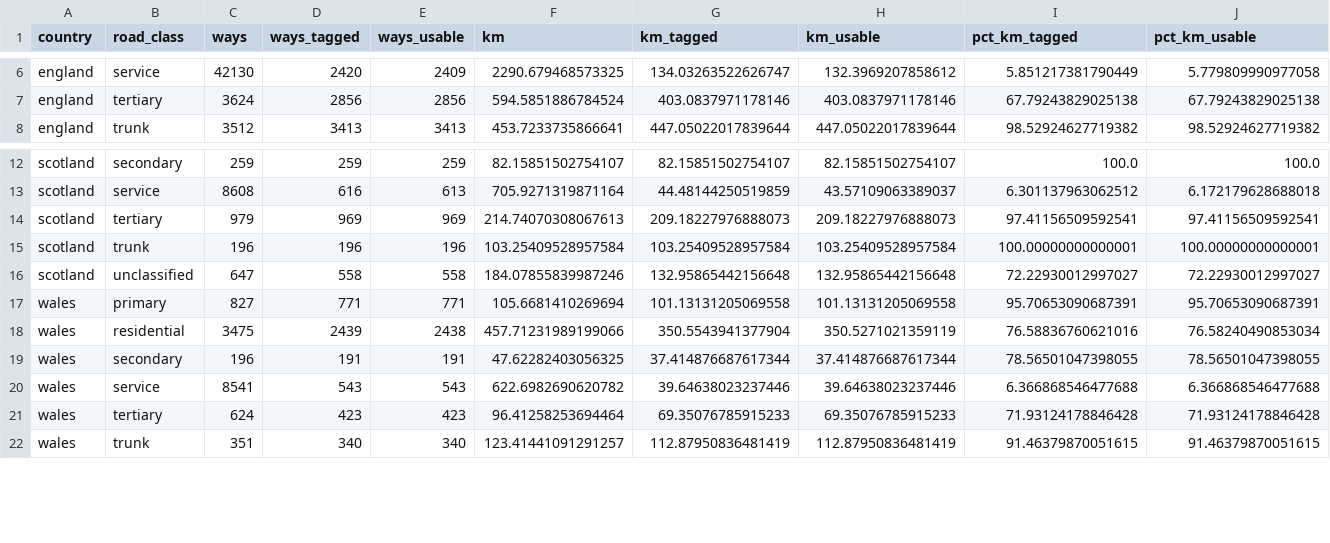
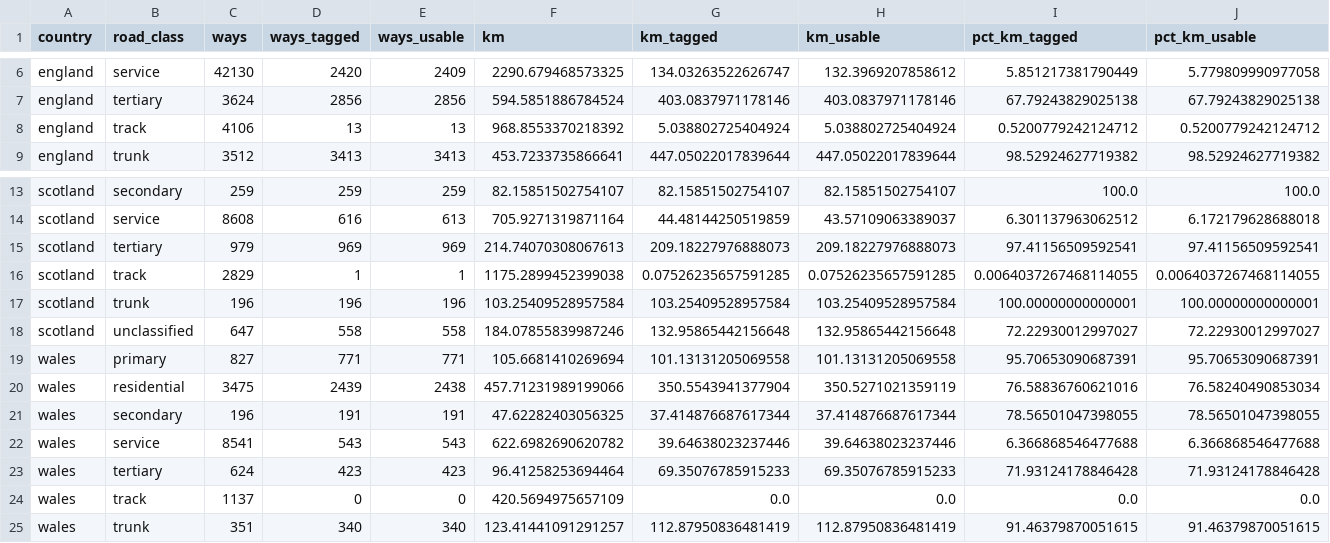
Before and after one commit to SimonRafferty/Speed-Limit-Gauge, a CSV file: results/stage1/osm/coverage_by_country_class.csv, drawn as a sheet; only a part is shown, gaps mark what is left out; rows hold the shown columns only; the diff names each change by its address in the sheet, - before the commit and + after, or states it on an @@ line.

```diff
--- a/results/stage1/osm/coverage_by_country_class.csv
+++ b/results/stage1/osm/coverage_by_country_class.csv
+row 8: england | track | 4106 | 13 | 13 | 968.8553370218392 | 5.038802725404924 | 5.038802725404924 | 0.5200779242124712 | 0.5200779242124712
+row 16: scotland | track | 2829 | 1 | 1 | 1175.2899452399038 | 0.07526235657591285 | 0.07526235657591285 | 0.0064037267468114055 | 0.0064037267468114055
+row 24: wales | track | 1137 | 0 | 0 | 420.5694975657109 | 0.0 | 0.0 | 0.0 | 0.0
```
Also changed, not shown: results/stage1/osm/coverage_by_area_class.csv, results/stage1/osm/freshness_by_class.csv, 22 other files.
